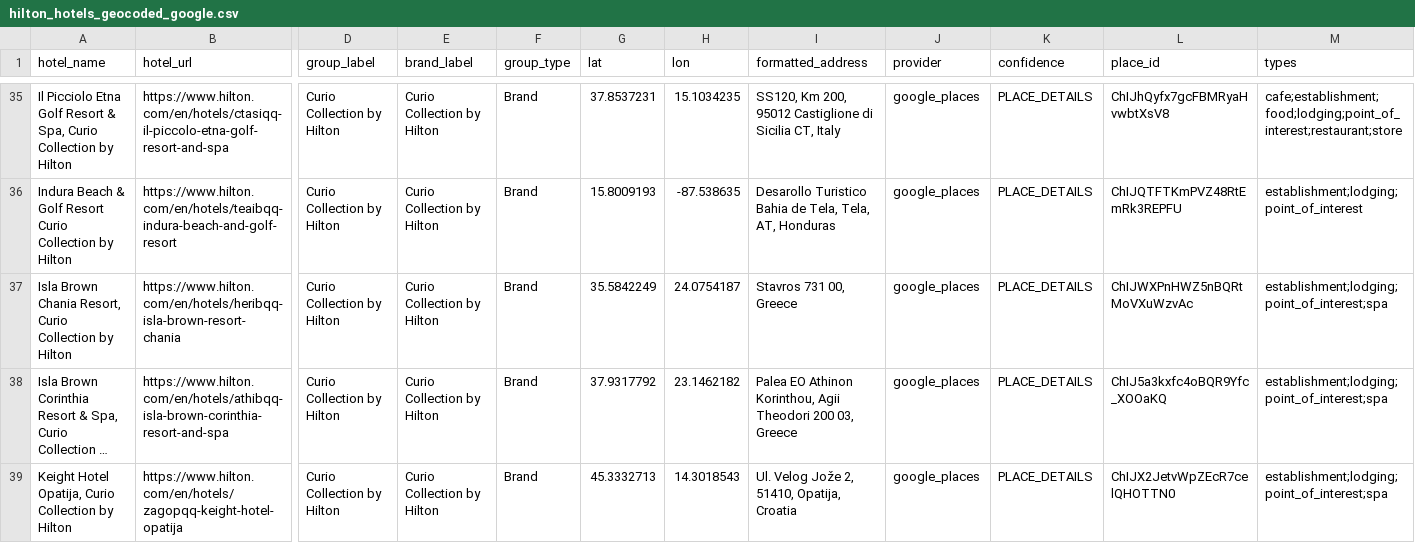
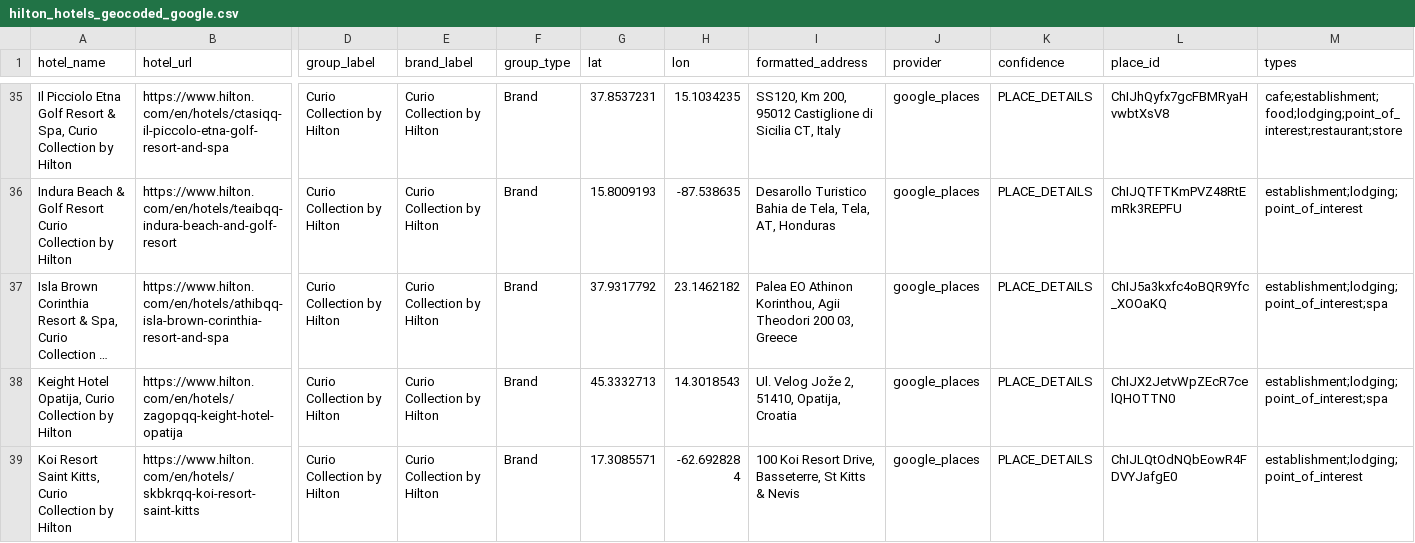
Before and after one commit to ZhengQ2/amex-hotel-credits, a CSV file: cache/hilton_hotels_geocoded_google.csv, drawn as a sheet; only a part is shown, gaps mark what is left out; the shorter side is filled out with more unchanged rows; long unchanged cells end in …; rows hold the shown columns only; the diff covers the shown part only; the diff names each change by its address in the sheet, - before the commit and + after, or states it on an @@ line.

```diff
--- a/cache/hilton_hotels_geocoded_google.csv
+++ b/cache/hilton_hotels_geocoded_google.csv
-row 37: Isla Brown Chania Resort, Curio Collection by Hilton | https://www.hilton.com/en/hotels/heribqq-isla-brown-resort-chania | Curio Collection by Hilton | Curio Collection by Hilton | Brand | 35.5842249 | 24.0754187 | Stavros 731 00, Greece | google_places | PLACE_DETAILS | ChIJWXPnHWZ5nBQRtMoVXuWzvAc | establishment;lodging;point_of_interest;spa
```
Also changed, not shown: 2 edited cells elsewhere in this file, 2 other files.
